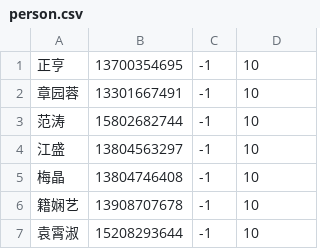
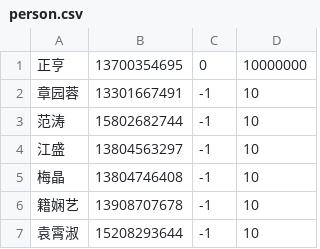
Before and after one commit to online-demo/yunxi-lottery, a CSV file: src/main/resources/person.csv, drawn as a sheet; only a part is shown.

```diff
--- a/src/main/resources/person.csv
+++ b/src/main/resources/person.csv
@@ -1,2 +1,2 @@
-正亨,13700354695,-1,10
+正亨,13700354695,0,10000000
 章园蓉,13301667491,-1,10
```
Also changed, not shown: 15 other files.
